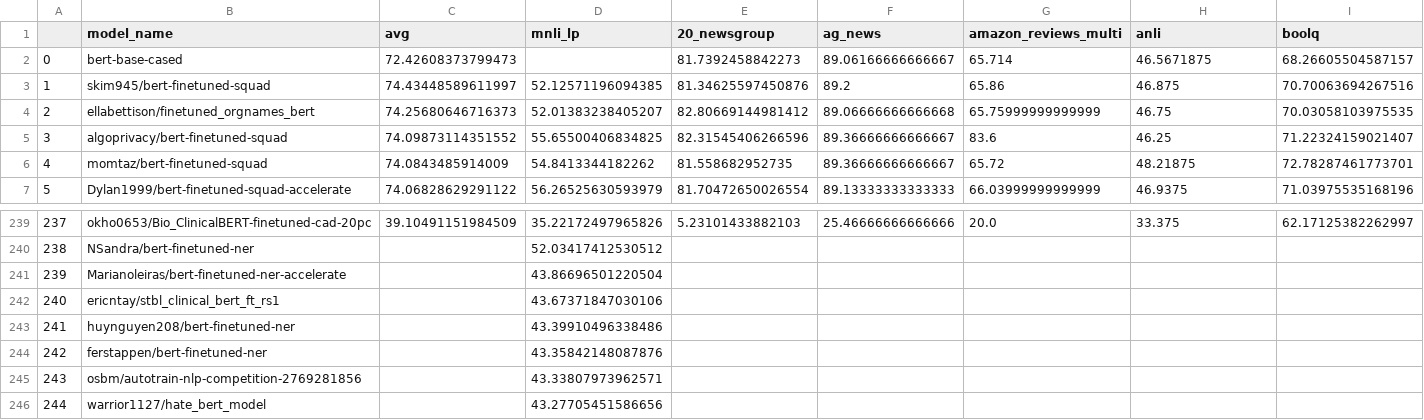
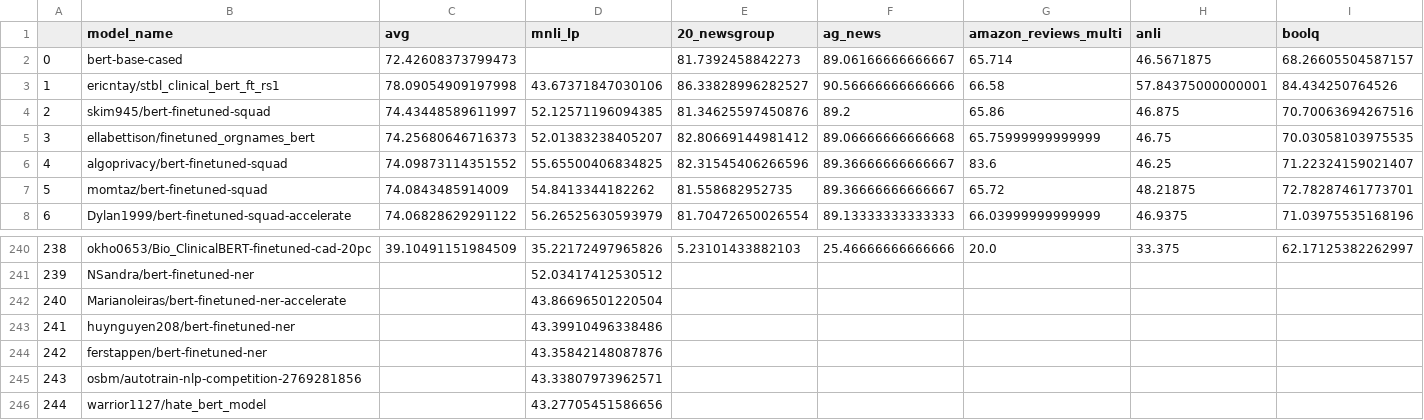
Before and after one commit to IBM/model-recycling, a CSV file: results/bert-base-cased_table.csv, drawn as a sheet; only a part is shown, gaps mark what is left out; removed rows and columns are numbered as before the commit, all else as after; rows hold the shown columns only; the diff names each change by its address in the sheet, - before the commit and + after, or states it on an @@ line.

```diff
--- a/results/bert-base-cased_table.csv
+++ b/results/bert-base-cased_table.csv
+row 3: 1 | ericntay/stbl_clinical_bert_ft_rs1 | 78.09054909197998 | 43.67371847030106 | 86.33828996282527 | 90.56666666666666 | 66.58 | 57.84375000000001 | 84.434250764526
@@ column A renumbered between rows 4 and 242 @@
-row 242: 240 | ericntay/stbl_clinical_bert_ft_rs1 |  | 43.67371847030106
```
Also changed, not shown: results/bert-base-uncased_table.csv, 4 other files.
